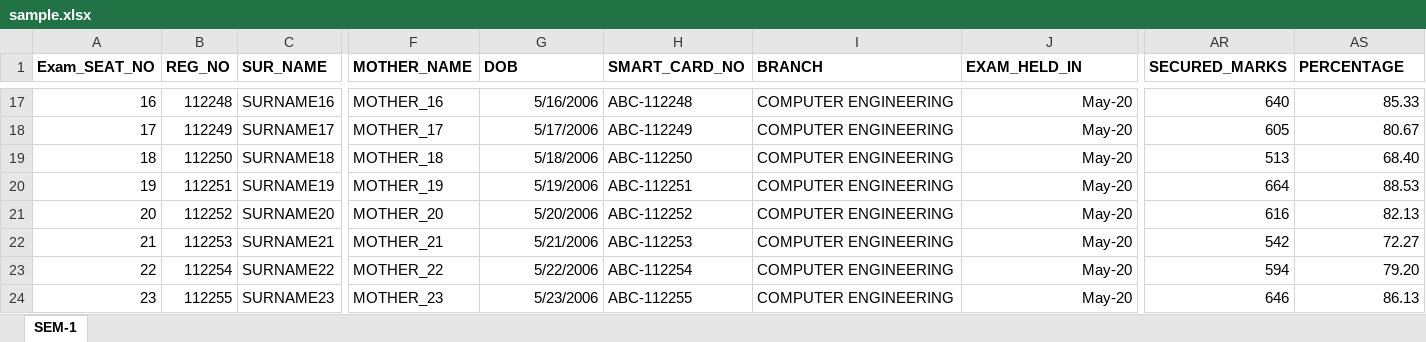
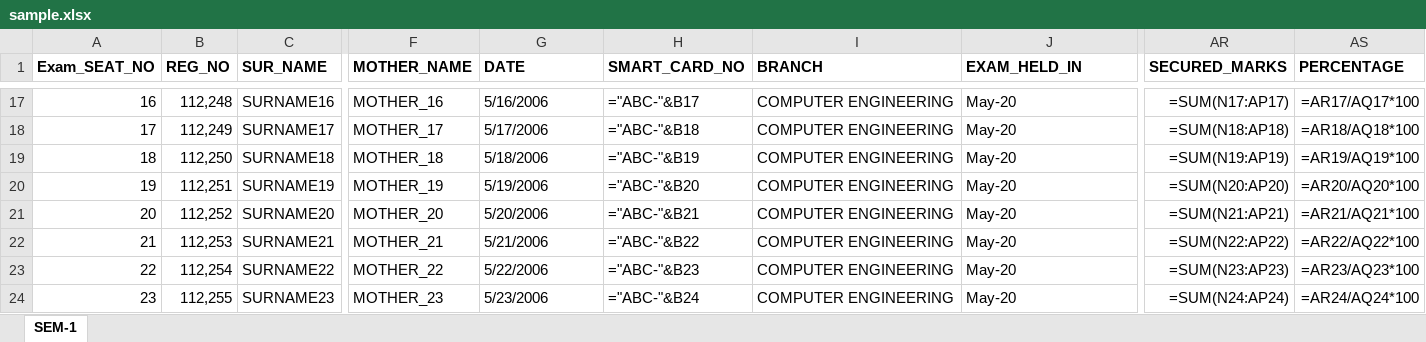
Before and after one commit to Alpharius397/Smart_Data_Management, an Excel workbook: sample_data_generator/sample_data/sample.xlsx, sheet SEM-1, drawn as a sheet; only a part is shown, gaps mark what is left out; values as stored, in another font and other column widths than the file's, no borders; formulas without a stored value are shown as written; the diff covers the shown part only; the diff names each change by its address in the sheet, - before the commit and + after, or states it on an @@ line.

```diff
--- a/sample_data_generator/sample_data/sample.xlsx (sheet SEM-1)
+++ b/sample_data_generator/sample_data/sample.xlsx (sheet SEM-1)
-G1: DOB
+G1: DATE
-B17 (REG_NO): 112248
+B17 (REG_NO): 112,248
-G17:G24 alignment: right
+G17:G24 alignment: left
-H17 (SMART_CARD_NO): ABC-112248
+H17 (SMART_CARD_NO): ="ABC-"&B17
-J17:J24 alignment: right
+J17:J24 alignment: left
-AR17 (SECURED_MARKS): 640
+AR17 (SECURED_MARKS): =SUM(N17:AP17)
-AS17 (PERCENTAGE): 85.33
+AS17 (PERCENTAGE): =AR17/AQ17*100
-B18 (REG_NO): 112249
+B18 (REG_NO): 112,249
-H18 (SMART_CARD_NO): ABC-112249
+H18 (SMART_CARD_NO): ="ABC-"&B18
-AR18 (SECURED_MARKS): 605
+AR18 (SECURED_MARKS): =SUM(N18:AP18)
-AS18 (PERCENTAGE): 80.67
+AS18 (PERCENTAGE): =AR18/AQ18*100
-B19 (REG_NO): 112250
+B19 (REG_NO): 112,250
-H19 (SMART_CARD_NO): ABC-112250
+H19 (SMART_CARD_NO): ="ABC-"&B19
-AR19 (SECURED_MARKS): 513
+AR19 (SECURED_MARKS): =SUM(N19:AP19)
-AS19 (PERCENTAGE): 68.40
+AS19 (PERCENTAGE): =AR19/AQ19*100
-B20 (REG_NO): 112251
+B20 (REG_NO): 112,251
-H20 (SMART_CARD_NO): ABC-112251
+H20 (SMART_CARD_NO): ="ABC-"&B20
-AR20 (SECURED_MARKS): 664
+AR20 (SECURED_MARKS): =SUM(N20:AP20)
-AS20 (PERCENTAGE): 88.53
+AS20 (PERCENTAGE): =AR20/AQ20*100
-B21 (REG_NO): 112252
+B21 (REG_NO): 112,252
-H21 (SMART_CARD_NO): ABC-112252
+H21 (SMART_CARD_NO): ="ABC-"&B21
-AR21 (SECURED_MARKS): 616
+AR21 (SECURED_MARKS): =SUM(N21:AP21)
-AS21 (PERCENTAGE): 82.13
+AS21 (PERCENTAGE): =AR21/AQ21*100
-B22 (REG_NO): 112253
+B22 (REG_NO): 112,253
-H22 (SMART_CARD_NO): ABC-112253
+H22 (SMART_CARD_NO): ="ABC-"&B22
-AR22 (SECURED_MARKS): 542
+AR22 (SECURED_MARKS): =SUM(N22:AP22)
-AS22 (PERCENTAGE): 72.27
+AS22 (PERCENTAGE): =AR22/AQ22*100
-B23 (REG_NO): 112254
+B23 (REG_NO): 112,254
-H23 (SMART_CARD_NO): ABC-112254
+H23 (SMART_CARD_NO): ="ABC-"&B23
-AR23 (SECURED_MARKS): 594
+AR23 (SECURED_MARKS): =SUM(N23:AP23)
-AS23 (PERCENTAGE): 79.20
+AS23 (PERCENTAGE): =AR23/AQ23*100
-B24 (REG_NO): 112255
+B24 (REG_NO): 112,255
-H24 (SMART_CARD_NO): ABC-112255
+H24 (SMART_CARD_NO): ="ABC-"&B24
-AR24 (SECURED_MARKS): 646
+AR24 (SECURED_MARKS): =SUM(N24:AP24)
-AS24 (PERCENTAGE): 86.13
+AS24 (PERCENTAGE): =AR24/AQ24*100
```
Also changed, not shown: 68 edited cells and cell formats elsewhere in this sheet, 9 other files.
